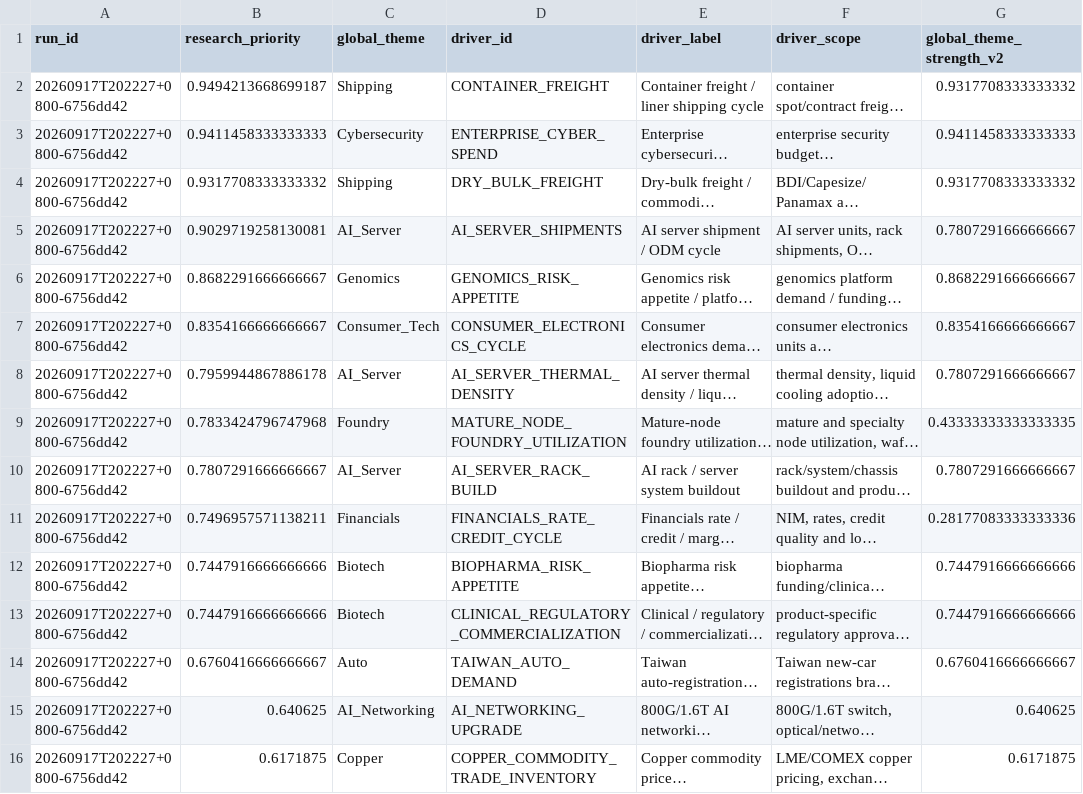
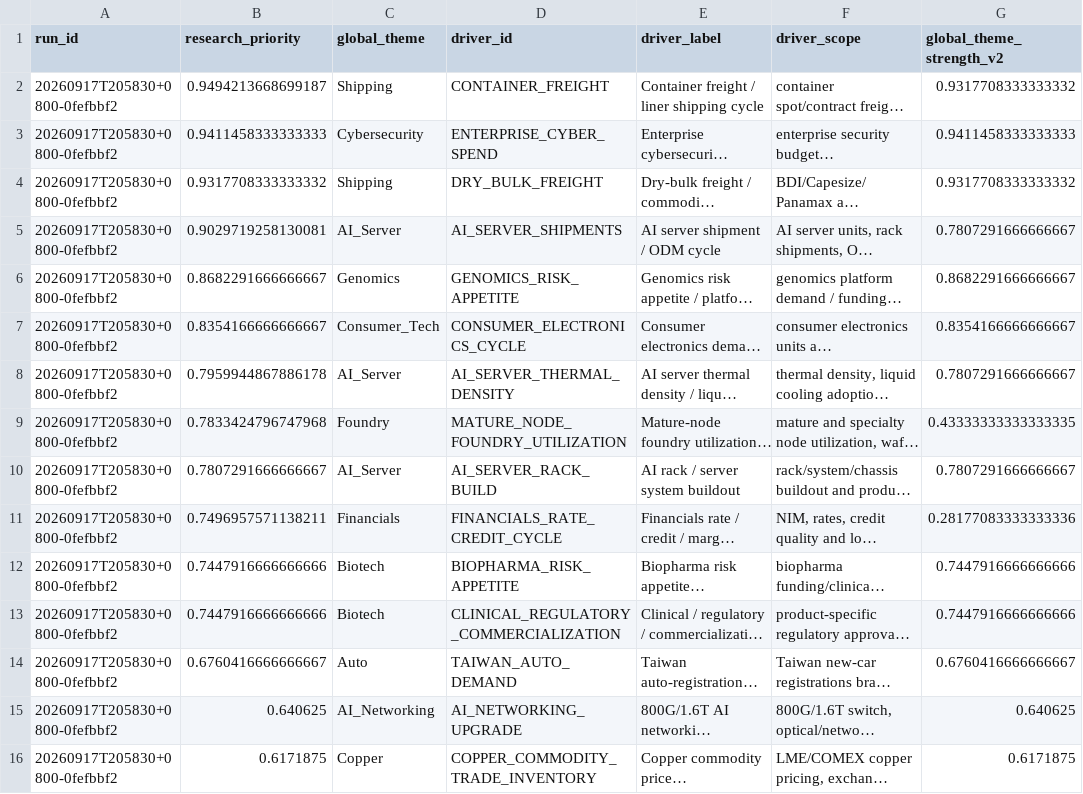
Before and after one commit to pa45251/alpha-hunter-v2, a CSV file: output/causal_research_queue.csv, drawn as a sheet; only a part is shown; long unchanged cells end in …; the diff names each change by its address in the sheet, - before the commit and + after, or states it on an @@ line.

```diff
--- a/output/causal_research_queue.csv
+++ b/output/causal_research_queue.csv
-A2:A16 (run_id): 20260917T202227+0800-6756dd42
+A2:A16 (run_id): 20260917T205830+0800-0fefbbf2
```
Also changed, not shown: output/causal_graph_audit.csv, output/discovery_snapshot.csv, 15 other files.
